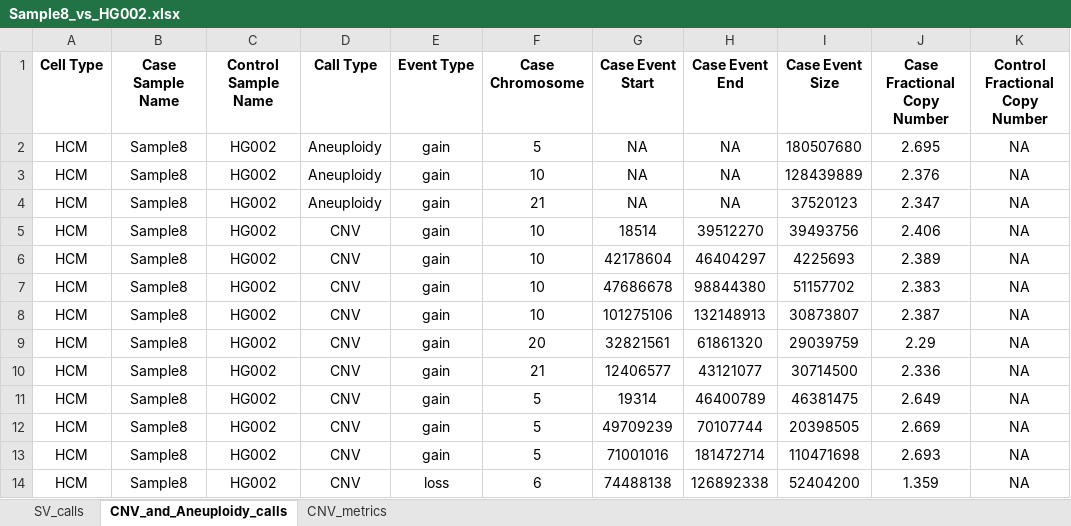
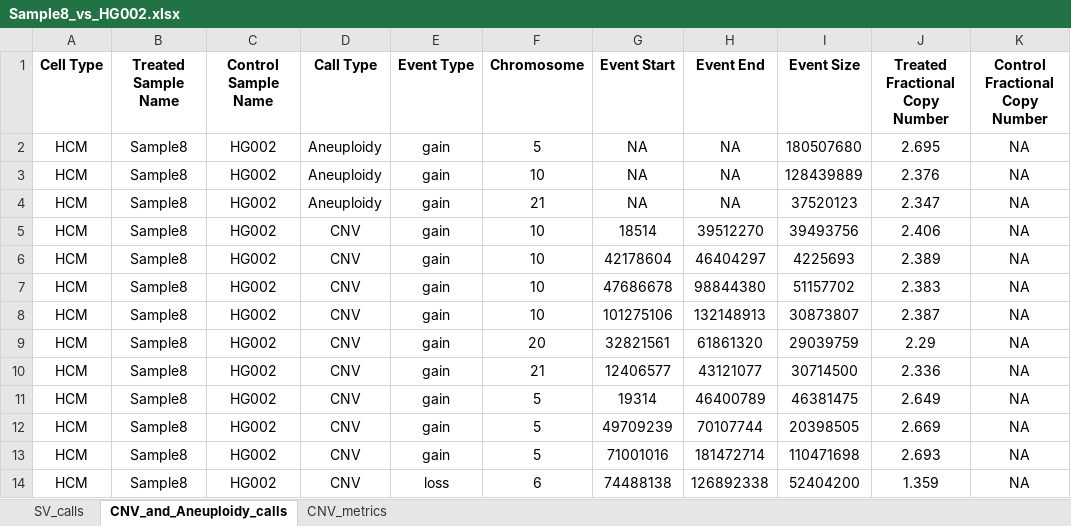
Before and after one commit to JEstabrook/CNV_and_Aneuploidy_dual_integration, an Excel workbook: examples/Sample8_vs_HG002/Sample8_vs_HG002.xlsx, sheet CNV_and_Aneuploidy_calls, drawn as a sheet; only a part is shown; values as stored, in another font and other column widths than the file's, no borders; the diff names each change by its address in the sheet, - before the commit and + after, or states it on an @@ line.

```diff
--- a/examples/Sample8_vs_HG002/Sample8_vs_HG002.xlsx (sheet CNV_and_Aneuploidy_calls)
+++ b/examples/Sample8_vs_HG002/Sample8_vs_HG002.xlsx (sheet CNV_and_Aneuploidy_calls)
-B1: Case Sample Name
+B1: Treated Sample Name
-F1: Case Chromosome
+F1: Chromosome
-G1: Case Event Start
+G1: Event Start
-H1: Case Event End
+H1: Event End
-I1: Case Event Size
+I1: Event Size
-J1: Case Fractional Copy Number
+J1: Treated Fractional Copy Number
```
Also changed, not shown: sheet SV_calls, sheet CNV_metrics, examples/GM16736_vs_HG002/GM16736_vs_HG002.xlsx, 12 other files.
